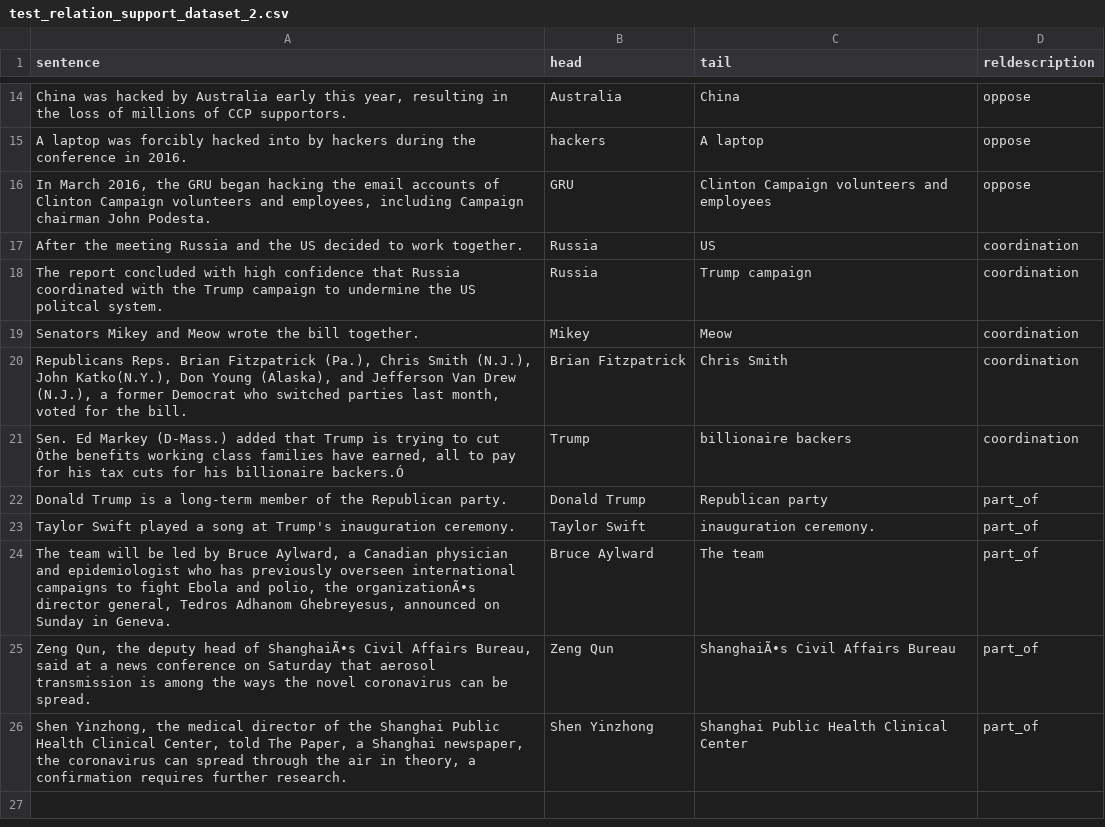
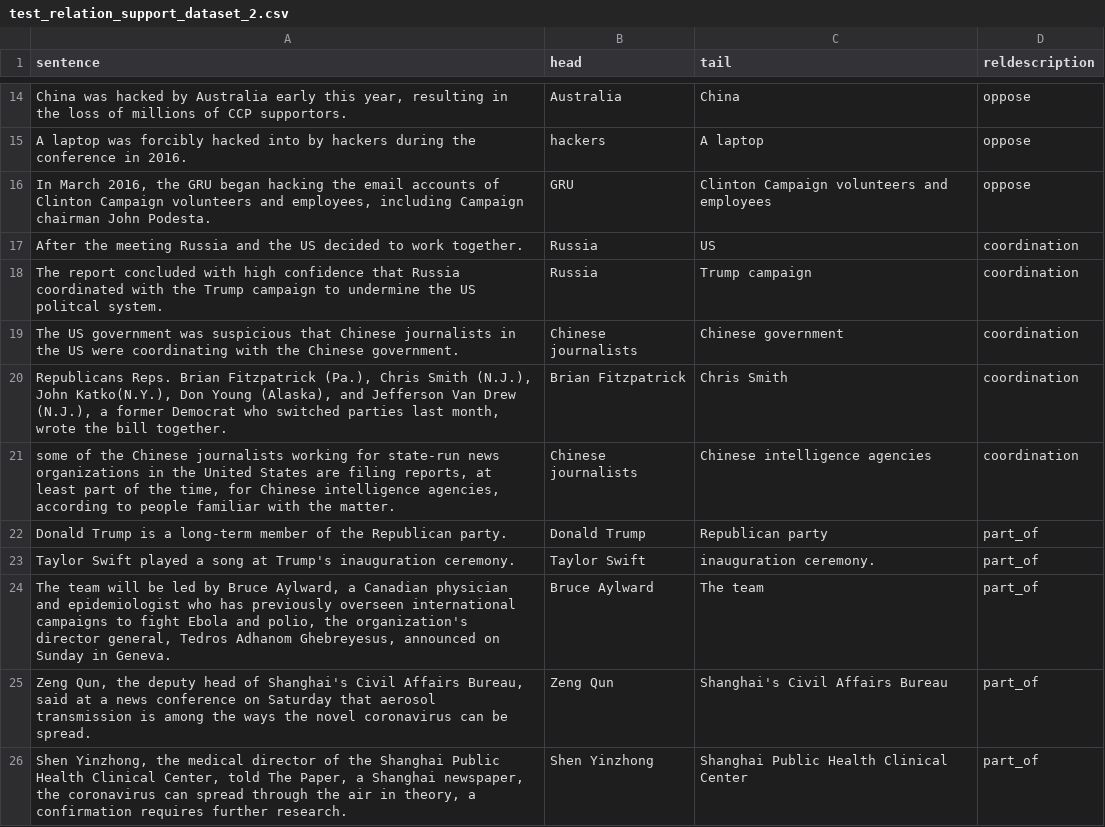
Before and after one commit to gurus848/FYP-19-20, a CSV file: FewRel/test_relation_support_dataset_2.csv, drawn as a sheet; only a part is shown, gaps mark what is left out.

```diff
--- a/FewRel/test_relation_support_dataset_2.csv
+++ b/FewRel/test_relation_support_dataset_2.csv
@@ -18,9 +18,9 @@ After the meeting Russia and the US decided to work together.,Russia,US,coordina
 The report concluded with high confidence that Russia coordinated with the Trump campaign to undermine the US politcal system.,Russia,Trump campaign,coordination
-Senators Mikey and Meow wrote the bill together.,Mikey,Meow,coordination
-"Republicans Reps. Brian Fitzpatrick (Pa.), Chris Smith (N.J.), John Katko(N.Y.), Don Young (Alaska), and Jefferson Van Drew (N.J.), a former Democrat who switched parties last month, voted for the bill.",Brian Fitzpatrick,Chris Smith,coordination
-"Sen. Ed Markey (D-Mass.) added that Trump is trying to cut Òthe benefits working class families have earned, all to pay for his tax cuts for his billionaire backers.Ó",Trump,billionaire backers,coordination
+The US government was suspicious that Chinese journalists in the US were coordinating with the Chinese government.,Chinese journalists,Chinese government,coordination
+"Republicans Reps. Brian Fitzpatrick (Pa.), Chris Smith (N.J.), John Katko(N.Y.), Don Young (Alaska), and Jefferson Van Drew (N.J.), a former Democrat who switched parties last month, wrote the bill together.",Brian Fitzpatrick,Chris Smith,coordination
+"some of the Chinese journalists working for state-run news organizations in the United States are filing reports, at least part of the time, for Chinese intelligence agencies, according to people familiar with the matter.",Chinese journalists,Chinese intelligence agencies,coordination
 Donald Trump is a long-term member of the Republican party.,Donald Trump,Republican party,part_of
 Taylor Swift played a song at Trump's inauguration ceremony.,Taylor Swift,inauguration ceremony.,part_of
-"The team will be led by Bruce Aylward, a Canadian physician and epidemiologist who has previously overseen international campaigns to fight Ebola and polio, the organizationÃ•s director general, Tedros Adhanom Ghebreyesus, announced on Sunday in Geneva.",Bruce Aylward,The team,part_of
-"Zeng Qun, the deputy head of ShanghaiÃ•s Civil Affairs Bureau, said at a news conference on Saturday that aerosol transmission is among the ways the novel coronavirus can be spread.",Zeng Qun,ShanghaiÃ•s Civil Affairs Bureau,part_of
+"The team will be led by Bruce Aylward, a Canadian physician and epidemiologist who has previously overseen international campaigns to fight Ebola and polio, the organization's director general, Tedros Adhanom Ghebreyesus, announced on Sunday in Geneva.",Bruce Aylward,The team,part_of
+"Zeng Qun, the deputy head of Shanghai's Civil Affairs Bureau, said at a news conference on Saturday that aerosol transmission is among the ways the novel coronavirus can be spread.",Zeng Qun,Shanghai's Civil Affairs Bureau,part_of
 "Shen Yinzhong, the medical director of the Shanghai Public Health Clinical Center, told The Paper, a Shanghai newspaper, the coronavirus can spread through the air in theory, a confirmation requires further research.",Shen Yinzhong,Shanghai Public Health Clinical Center,part_of
```
Also changed, not shown: FewRel/test_queries_with_head_tail.csv, 6 other files.
